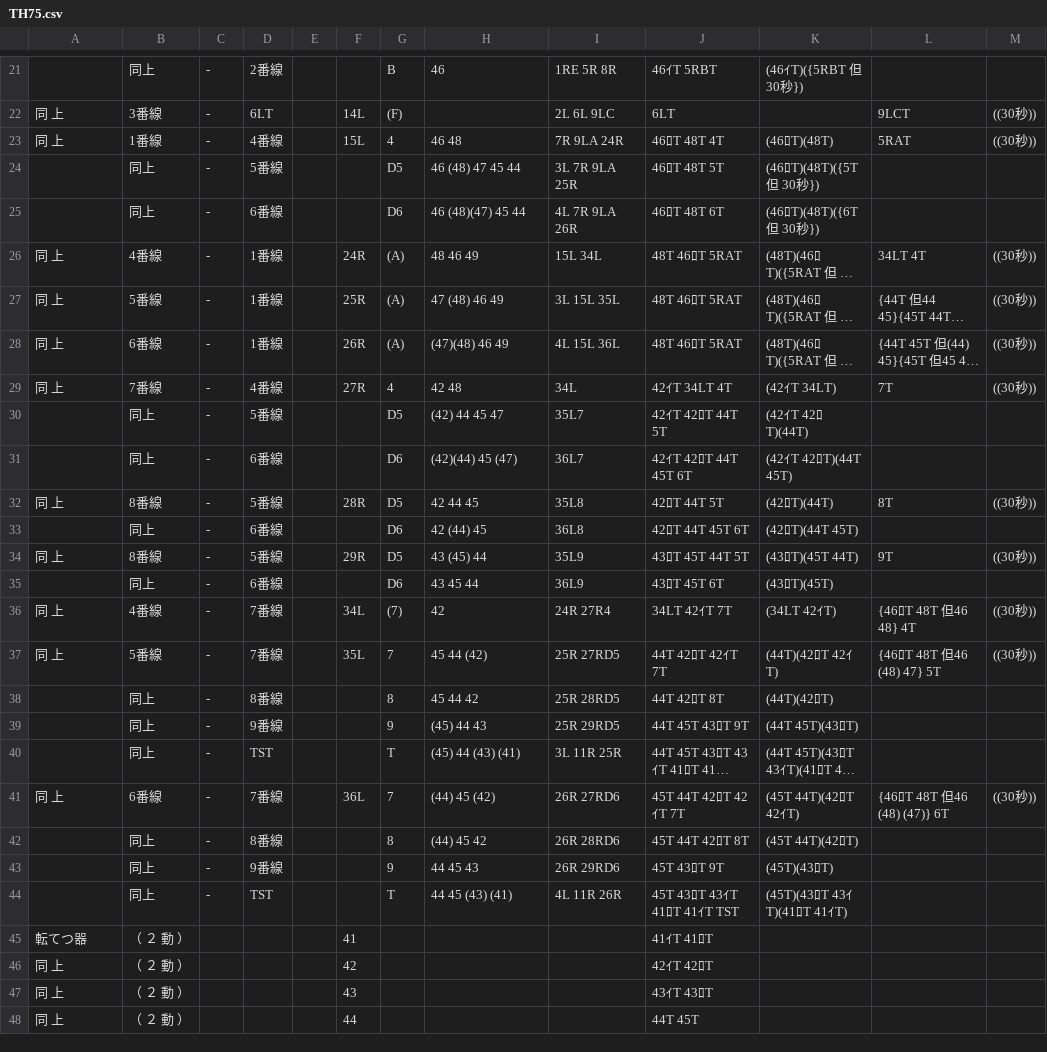
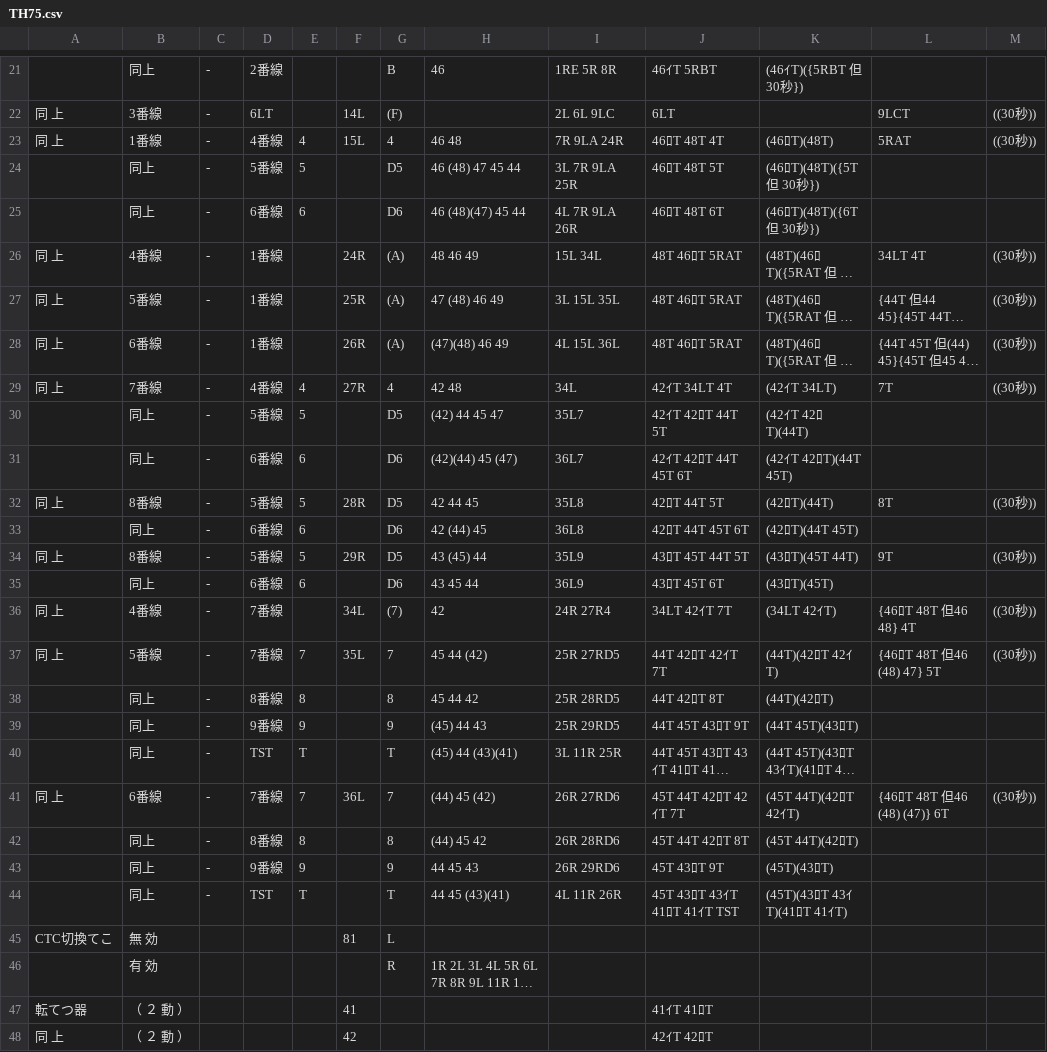
Before and after one commit to daidoji-traincrew-office/Traincrew_MultiATS_Server, a CSV file: Traincrew_MultiATS_Server/Data/RendoTable/TH75.csv, drawn as a sheet; only a part is shown, gaps mark what is left out; the shorter side is filled out with more unchanged rows; long unchanged cells end in …; the diff covers the shown part only; the diff names each change by its address in the sheet, - before the commit and + after, or states it on an @@ line.

```diff
--- a/Traincrew_MultiATS_Server/Data/RendoTable/TH75.csv
+++ b/Traincrew_MultiATS_Server/Data/RendoTable/TH75.csv
-E23: (empty)
+E23: 4
-E24: (empty)
+E24: 5
-E25: (empty)
+E25: 6
-E29: (empty)
+E29: 4
-E30: (empty)
+E30: 5
-E31: (empty)
+E31: 6
-E32: (empty)
+E32: 5
-E33: (empty)
+E33: 6
-E34: (empty)
+E34: 5
-E35: (empty)
+E35: 6
-E37: (empty)
+E37: 7
-E38: (empty)
+E38: 8
-E39: (empty)
+E39: 9
-E40: (empty)
+E40: T
-H40: (45) 44 (43) (41)
+H40: (45) 44 (43)(41)
-E41: (empty)
+E41: 7
-E42: (empty)
+E42: 8
-E43: (empty)
+E43: 9
-E44: (empty)
+E44: T
-H44: 44 45 (43) (41)
+H44: 44 45 (43)(41)
@@ row 55 moved to row 45: CTC切換てこ @@
@@ row 56 moved to row 46: 有 効 @@
```
Also changed, not shown: 10 edited cells elsewhere in this file, Traincrew_MultiATS_Server/Data/RendoTable/TH65.csv, Traincrew_MultiATS_Server/Data/RendoTable/TH66S.csv, 4 other files.
